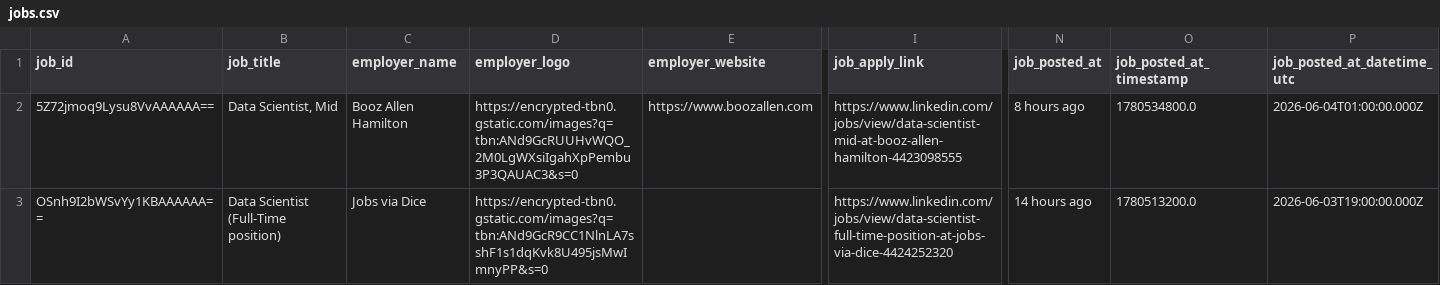
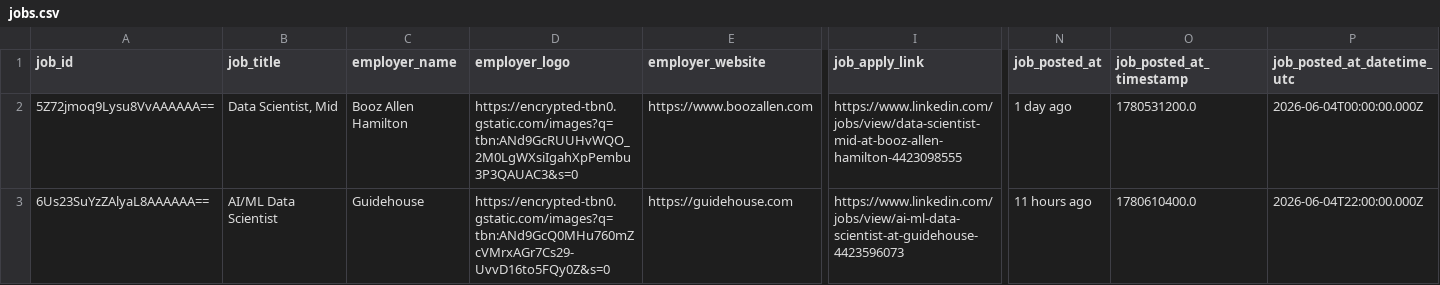
Before and after one commit to jeetshah5/jobsight, a CSV file: data/jobs.csv, drawn as a sheet; only a part is shown, gaps mark what is left out; the diff covers the shown part only; the diff names each change by its address in the sheet, - before the commit and + after, or states it on an @@ line.

```diff
--- a/data/jobs.csv
+++ b/data/jobs.csv
-N2 (job_posted_at): 8 hours ago
+N2 (job_posted_at): 1 day ago
-O2 (job_posted_at_timestamp): 1780534800.0
+O2 (job_posted_at_timestamp): 1780531200.0
-P2 (job_posted_at_datetime_utc): 2026-06-04T01:00:00.000Z
+P2 (job_posted_at_datetime_utc): 2026-06-04T00:00:00.000Z
-A3 (job_id): OSnh9I2bWSvYy1KBAAAAAA==
+A3 (job_id): 6Us23SuYzZAlyaL8AAAAAA==
-B3 (job_title): Data Scientist (Full-Time position)
+B3 (job_title): AI/ML Data Scientist
-C3 (employer_name): Jobs via Dice
+C3 (employer_name): Guidehouse
-D3 (employer_logo): https://encrypted-tbn0.gstatic.com/images?q=tbn:ANd9GcR9CC1NlnLA7sshF1s1dqKvk8U495jsMwImnyPP&s=0
+D3 (employer_logo): https://encrypted-tbn0.gstatic.com/images?q=tbn:ANd9GcQ0MHu760mZcVMrxAGr7Cs29-UvvD16to5FQy0Z&s=0
-E3 (employer_website): (empty)
+E3 (employer_website): https://guidehouse.com
-I3 (job_apply_link): https://www.linkedin.com/jobs/view/data-scientist-full-time-position-at-jobs-via-dice-4424252320
+I3 (job_apply_link): https://www.linkedin.com/jobs/view/ai-ml-data-scientist-at-guidehouse-4423596073
-N3 (job_posted_at): 14 hours ago
+N3 (job_posted_at): 11 hours ago
-O3 (job_posted_at_timestamp): 1780513200.0
+O3 (job_posted_at_timestamp): 1780610400.0
-P3 (job_posted_at_datetime_utc): 2026-06-03T19:00:00.000Z
+P3 (job_posted_at_datetime_utc): 2026-06-04T22:00:00.000Z
```
Also changed, not shown: 3 added rows, 3 removed rows and 25 edited cells elsewhere in this file.
